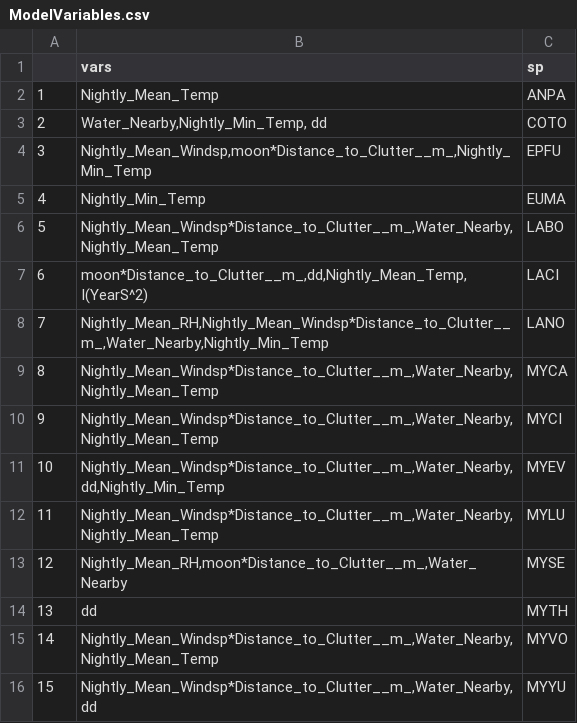
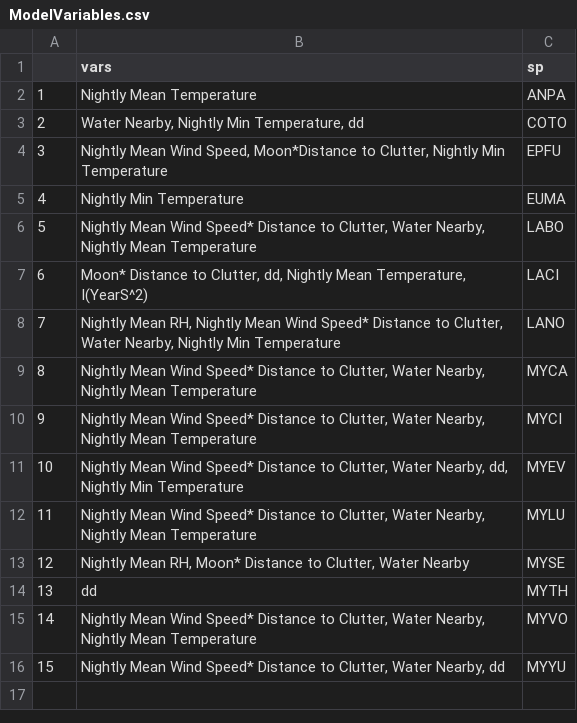
Before and after one commit to bp-sensr/NABat-BC-2025, a CSV file: Data/Analyzed/ModelVariables.csv, drawn as a sheet; the diff names each change by its address in the sheet, - before the commit and + after, or states it on an @@ line.

Commit message:
update format for covariate tables.

```diff
--- a/Data/Analyzed/ModelVariables.csv
+++ b/Data/Analyzed/ModelVariables.csv
-B2 (vars): Nightly_Mean_Temp
+B2 (vars): Nightly Mean Temperature
-B3 (vars): Water_Nearby,Nightly_Min_Temp, dd
+B3 (vars): Water Nearby, Nightly Min Temperature, dd
-B4 (vars): Nightly_Mean_Windsp,moon*Distance_to_Clutter__m_,Nightly_Min_Temp
+B4 (vars): Nightly Mean Wind Speed, Moon*Distance to Clutter, Nightly Min Temperature
-B5 (vars): Nightly_Min_Temp
+B5 (vars): Nightly Min Temperature
-B6 (vars): Nightly_Mean_Windsp*Distance_to_Clutter__m_,Water_Nearby,Nightly_Mean_Temp
+B6 (vars): Nightly Mean Wind Speed* Distance to Clutter, Water Nearby, Nightly Mean Temperature
-B7 (vars): moon*Distance_to_Clutter__m_,dd,Nightly_Mean_Temp,I(YearS^2)
+B7 (vars): Moon* Distance to Clutter, dd, Nightly Mean Temperature, I(YearS^2)
-B8 (vars): Nightly_Mean_RH,Nightly_Mean_Windsp*Distance_to_Clutter__m_,Water_Nearby,Nightly_Min_Temp
+B8 (vars): Nightly Mean RH, Nightly Mean Wind Speed* Distance to Clutter, Water Nearby, Nightly Min Temperature
-B9:B10 (vars): Nightly_Mean_Windsp*Distance_to_Clutter__m_,Water_Nearby,Nightly_Mean_Temp
+B9:B10 (vars): Nightly Mean Wind Speed* Distance to Clutter, Water Nearby, Nightly Mean Temperature
-B11 (vars): Nightly_Mean_Windsp*Distance_to_Clutter__m_,Water_Nearby,dd,Nightly_Min_Temp
+B11 (vars): Nightly Mean Wind Speed* Distance to Clutter, Water Nearby, dd, Nightly Min Temperature
-B12 (vars): Nightly_Mean_Windsp*Distance_to_Clutter__m_,Water_Nearby,Nightly_Mean_Temp
+B12 (vars): Nightly Mean Wind Speed* Distance to Clutter, Water Nearby, Nightly Mean Temperature
-B13 (vars): Nightly_Mean_RH,moon*Distance_to_Clutter__m_,Water_Nearby
+B13 (vars): Nightly Mean RH, Moon* Distance to Clutter, Water Nearby
-B15 (vars): Nightly_Mean_Windsp*Distance_to_Clutter__m_,Water_Nearby,Nightly_Mean_Temp
+B15 (vars): Nightly Mean Wind Speed* Distance to Clutter, Water Nearby, Nightly Mean Temperature
-B16 (vars): Nightly_Mean_Windsp*Distance_to_Clutter__m_,Water_Nearby,dd
+B16 (vars): Nightly Mean Wind Speed* Distance to Clutter, Water Nearby, dd
```
Also changed, not shown: Data/Analyzed/ModelVariables_Transect.csv, 1 other file.
